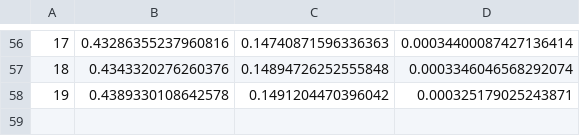
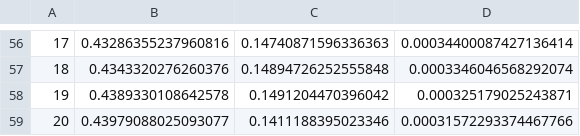
Before and after one commit to Nuzz23/MLDL_SemanticSegmentation, a CSV file: statsCsv/BiSeNetTrainGta5FDA.csv, drawn as a sheet; only a part is shown, gaps mark what is left out.

Commit message:
added statsCsv/BiSeNetTrainGta5FDA.csv

```diff
--- a/statsCsv/BiSeNetTrainGta5FDA.csv
+++ b/statsCsv/BiSeNetTrainGta5FDA.csv
@@ -58 +58,2 @@
 19,0.4389330108642578,0.1491204470396042,0.000325179025243871
+20,0.43979088025093077,0.1411188395023346,0.00031572293374467766
```
